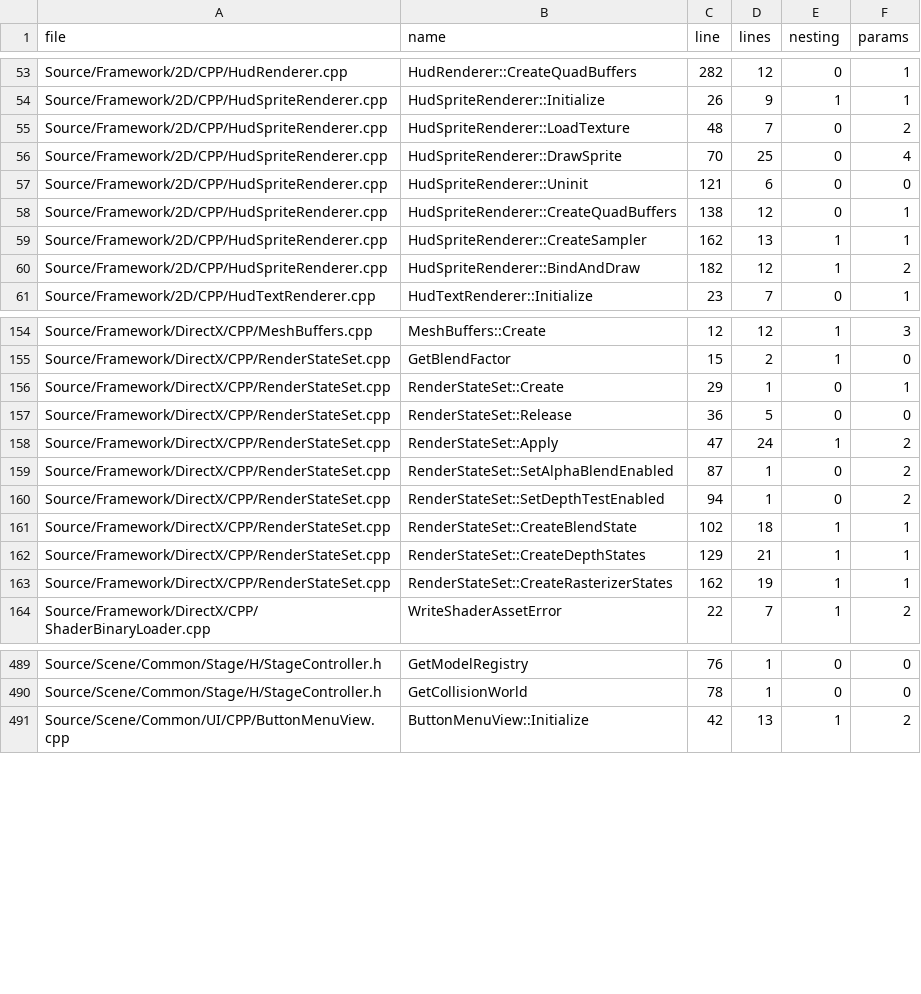
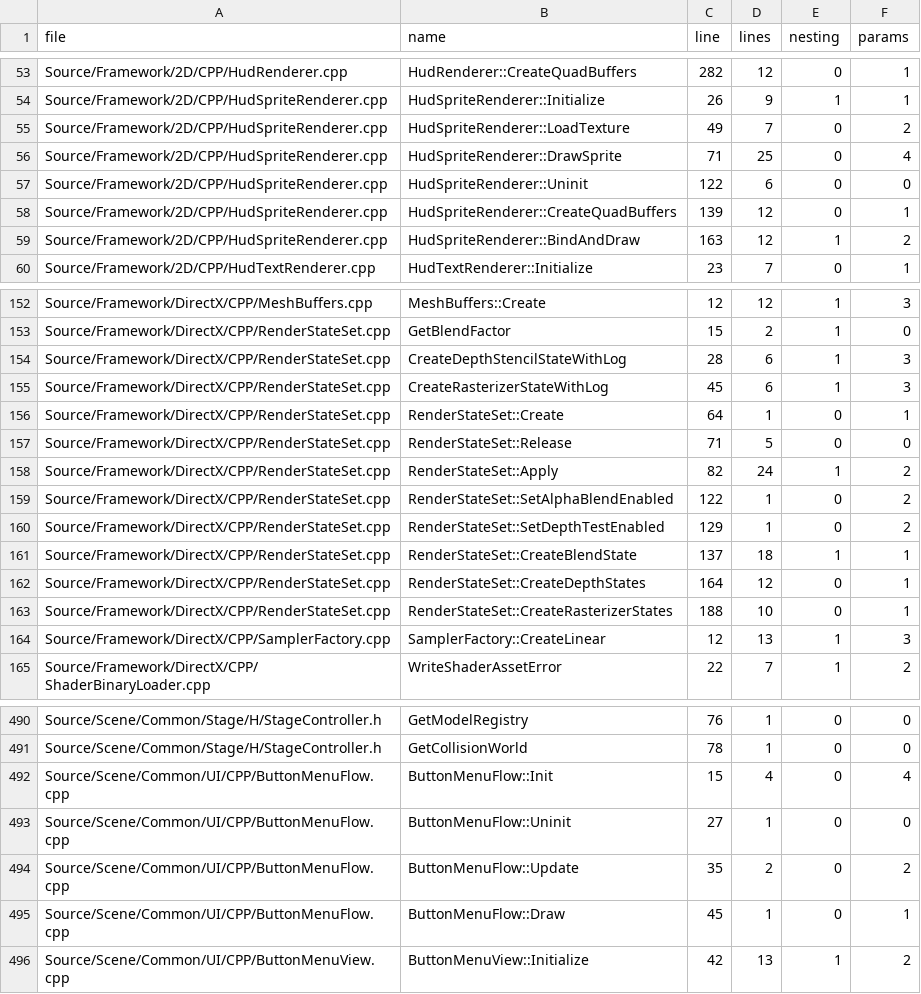
Before and after one commit to MizutaniKanata2003/GunfireLike, a CSV file: Tools/CodeMetricsOutput/functions.csv, drawn as a sheet; only a part is shown, gaps mark what is left out; the diff covers the shown part only.

```diff
--- a/Tools/CodeMetricsOutput/functions.csv
+++ b/Tools/CodeMetricsOutput/functions.csv
@@ -54,8 +54,7 @@ Source/Framework/2D/CPP/HudRenderer.cpp,HudRenderer::CreateQuadBuffers,282,12,0,
 Source/Framework/2D/CPP/HudSpriteRenderer.cpp,HudSpriteRenderer::Initialize,26,9,1,1
-Source/Framework/2D/CPP/HudSpriteRenderer.cpp,HudSpriteRenderer::LoadTexture,48,7,0,2
-Source/Framework/2D/CPP/HudSpriteRenderer.cpp,HudSpriteRenderer::DrawSprite,70,25,0,4
-Source/Framework/2D/CPP/HudSpriteRenderer.cpp,HudSpriteRenderer::Uninit,121,6,0,0
-Source/Framework/2D/CPP/HudSpriteRenderer.cpp,HudSpriteRenderer::CreateQuadBuffers,138,12,0,1
-Source/Framework/2D/CPP/HudSpriteRenderer.cpp,HudSpriteRenderer::CreateSampler,162,13,1,1
-Source/Framework/2D/CPP/HudSpriteRenderer.cpp,HudSpriteRenderer::BindAndDraw,182,12,1,2
+Source/Framework/2D/CPP/HudSpriteRenderer.cpp,HudSpriteRenderer::LoadTexture,49,7,0,2
+Source/Framework/2D/CPP/HudSpriteRenderer.cpp,HudSpriteRenderer::DrawSprite,71,25,0,4
+Source/Framework/2D/CPP/HudSpriteRenderer.cpp,HudSpriteRenderer::Uninit,122,6,0,0
+Source/Framework/2D/CPP/HudSpriteRenderer.cpp,HudSpriteRenderer::CreateQuadBuffers,139,12,0,1
+Source/Framework/2D/CPP/HudSpriteRenderer.cpp,HudSpriteRenderer::BindAndDraw,163,12,1,2
 Source/Framework/2D/CPP/HudTextRenderer.cpp,HudTextRenderer::Initialize,23,7,0,1
@@ -155,10 +153,13 @@ Source/Framework/DirectX/CPP/MeshBuffers.cpp,MeshBuffers::Create,12,12,1,3
 Source/Framework/DirectX/CPP/RenderStateSet.cpp,GetBlendFactor,15,2,1,0
-Source/Framework/DirectX/CPP/RenderStateSet.cpp,RenderStateSet::Create,29,1,0,1
-Source/Framework/DirectX/CPP/RenderStateSet.cpp,RenderStateSet::Release,36,5,0,0
-Source/Framework/DirectX/CPP/RenderStateSet.cpp,RenderStateSet::Apply,47,24,1,2
-Source/Framework/DirectX/CPP/RenderStateSet.cpp,RenderStateSet::SetAlphaBlendEnabled,87,1,0,2
-Source/Framework/DirectX/CPP/RenderStateSet.cpp,RenderStateSet::SetDepthTestEnabled,94,1,0,2
-Source/Framework/DirectX/CPP/RenderStateSet.cpp,RenderStateSet::CreateBlendState,102,18,1,1
-Source/Framework/DirectX/CPP/RenderStateSet.cpp,RenderStateSet::CreateDepthStates,129,21,1,1
-Source/Framework/DirectX/CPP/RenderStateSet.cpp,RenderStateSet::CreateRasterizerStates,162,19,1,1
+Source/Framework/DirectX/CPP/RenderStateSet.cpp,CreateDepthStencilStateWithLog,28,6,1,3
+Source/Framework/DirectX/CPP/RenderStateSet.cpp,CreateRasterizerStateWithLog,45,6,1,3
+Source/Framework/DirectX/CPP/RenderStateSet.cpp,RenderStateSet::Create,64,1,0,1
+Source/Framework/DirectX/CPP/RenderStateSet.cpp,RenderStateSet::Release,71,5,0,0
+Source/Framework/DirectX/CPP/RenderStateSet.cpp,RenderStateSet::Apply,82,24,1,2
+Source/Framework/DirectX/CPP/RenderStateSet.cpp,RenderStateSet::SetAlphaBlendEnabled,122,1,0,2
+Source/Framework/DirectX/CPP/RenderStateSet.cpp,RenderStateSet::SetDepthTestEnabled,129,1,0,2
+Source/Framework/DirectX/CPP/RenderStateSet.cpp,RenderStateSet::CreateBlendState,137,18,1,1
+Source/Framework/DirectX/CPP/RenderStateSet.cpp,RenderStateSet::CreateDepthStates,164,12,0,1
+Source/Framework/DirectX/CPP/RenderStateSet.cpp,RenderStateSet::CreateRasterizerStates,188,10,0,1
+Source/Framework/DirectX/CPP/SamplerFactory.cpp,SamplerFactory::CreateLinear,12,13,1,3
 Source/Framework/DirectX/CPP/ShaderBinaryLoader.cpp,WriteShaderAssetError,22,7,1,2
@@ -490,2 +491,6 @@ Source/Scene/Common/Stage/H/StageController.h,GetModelRegistry,76,1,0,0
 Source/Scene/Common/Stage/H/StageController.h,GetCollisionWorld,78,1,0,0
+Source/Scene/Common/UI/CPP/ButtonMenuFlow.cpp,ButtonMenuFlow::Init,15,4,0,4
+Source/Scene/Common/UI/CPP/ButtonMenuFlow.cpp,ButtonMenuFlow::Uninit,27,1,0,0
+Source/Scene/Common/UI/CPP/ButtonMenuFlow.cpp,ButtonMenuFlow::Update,35,2,0,2
+Source/Scene/Common/UI/CPP/ButtonMenuFlow.cpp,ButtonMenuFlow::Draw,45,1,0,1
 Source/Scene/Common/UI/CPP/ButtonMenuView.cpp,ButtonMenuView::Initialize,42,13,1,2
```
Also changed, not shown: 1 added row, 2 removed rows and 53 edited cells elsewhere in this file, Tools/CodeMetricsOutput/classes.csv, Tools/CodeMetricsOutput/duplicates.csv, 6 other files.
